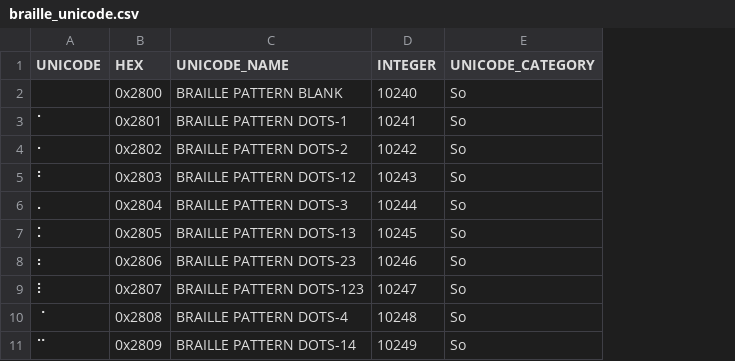
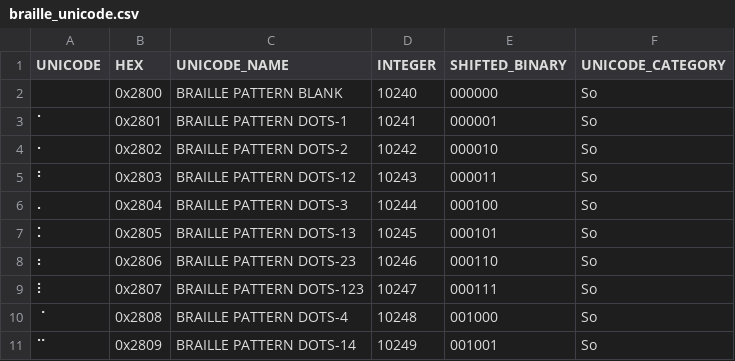
Before and after one commit to callumfrance/brailler, a CSV file: Symbol_Data/braille_unicode.csv, drawn as a sheet; only a part is shown; the diff names each change by its address in the sheet, - before the commit and + after, or states it on an @@ line.

Commit message:
Added a shifted binary field to represent which dots are activated for each symbol

```diff
--- a/Symbol_Data/braille_unicode.csv
+++ b/Symbol_Data/braille_unicode.csv
+column E (SHIFTED_BINARY), rows 2-11: 000000 | 000001 | 000010 | 000011 | 000100 | 000101 | 000110 | 000111 | 001000 | 001001
```
Also changed, not shown: 2 other files.
